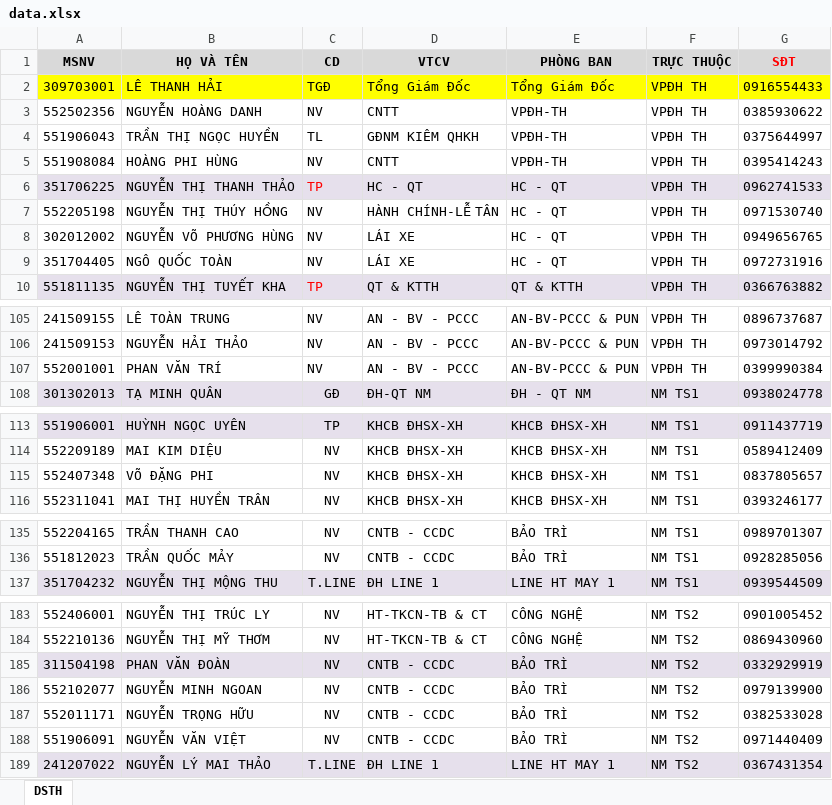
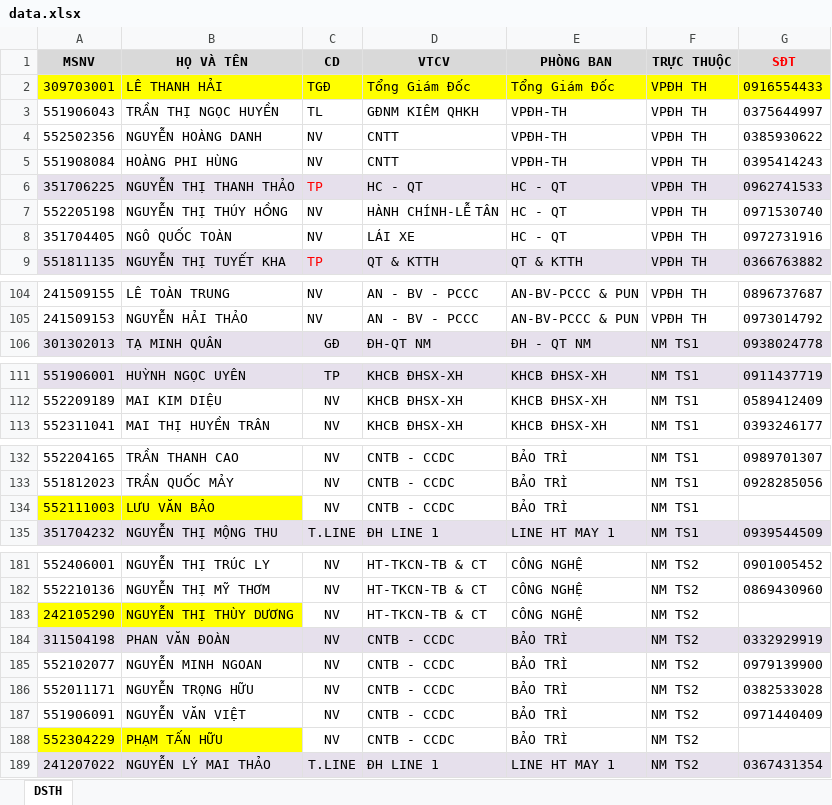
Before and after one commit to nguyenhoangdanh/tbs_report_system_be, an Excel workbook: prisma/data.xlsx, sheet DSTH, drawn as a sheet; only a part is shown, gaps mark what is left out; values as stored, in another font and other column widths than the file's, no borders; conditional formats not drawn; removed rows and columns are numbered as before the commit, all else as after; the diff covers the shown part only; the diff names each change by its address in the sheet, - before the commit and + after, or states it on an @@ line.

```diff
--- a/prisma/data.xlsx (sheet DSTH)
+++ b/prisma/data.xlsx (sheet DSTH)
@@ row 4 moved to row 3: 551906043 @@
-row 8: 302012002 | NGUYỄN VÕ PHƯƠNG HÙNG | NV | LÁI XE | HC - QT | VPĐH TH | 0949656765
-row 107: 552001001 | PHAN VĂN TRÍ | NV | AN - BV - PCCC | AN-BV-PCCC & PUN | VPĐH TH | 0399990384
-row 115: 552407348 | VÕ ĐẶNG PHI | NV | KHCB ĐHSX-XH | KHCB ĐHSX-XH | NM TS1 | 0837805657
+row 134: 552111003 | LƯU VĂN BẢO | NV | CNTB - CCDC | BẢO TRÌ | NM TS1
+row 183: 242105290 | NGUYỄN THỊ THÙY DƯƠNG | NV | HT-TKCN-TB & CT | CÔNG NGHỆ | NM TS2
+row 188: 552304229 | PHẠM TẤN HỮU | NV | CNTB - CCDC | BẢO TRÌ | NM TS2
```
Also changed, not shown: 12 edited cells and cell formats elsewhere in this sheet, 3 other files.
